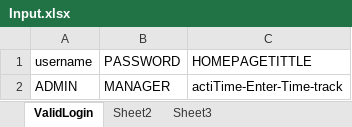
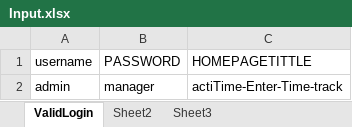
Before and after one commit to gurububly/BCSM17, an Excel workbook: data/Input.xlsx, sheet ValidLogin, drawn as a sheet; values as stored, in another font and other column widths than the file's, no borders; removed rows and columns are numbered as before the commit, all else as after; the diff names each change by its address in the sheet, - before the commit and + after, or states it on an @@ line.

```diff
--- a/data/Input.xlsx (sheet ValidLogin)
+++ b/data/Input.xlsx (sheet ValidLogin)
-row 2: ADMIN | MANAGER | actiTime-Enter-Time-track
+row 2: admin | manager | actiTime-Enter-Time-track
```
Also changed, not shown: 15 other files.
